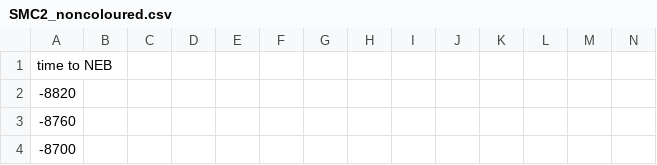
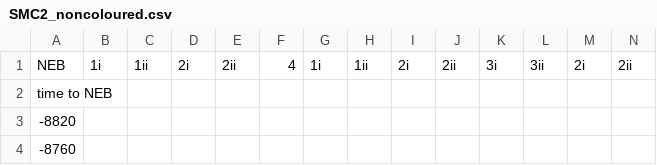
Before and after one commit to bartongroup/MG_ChromCom, a CSV file: data/SMC2_noncoloured.csv, drawn as a sheet; only a part is shown; the shorter side is filled out with more unchanged rows; rows hold the shown columns only; the diff names each change by its address in the sheet, - before the commit and + after, or states it on an @@ line.

```diff
--- a/data/SMC2_noncoloured.csv
+++ b/data/SMC2_noncoloured.csv
+row 1: NEB | 1i | 1ii | 2i | 2ii | 4 | 1i | 1ii | 2i | 2ii | 3i | 3ii | 2i | 2ii
```
Also changed, not shown: data/MK1775andICRF193_noncoloured.csv, data/MK1775only_noncoloured.csv, 5 other files.
